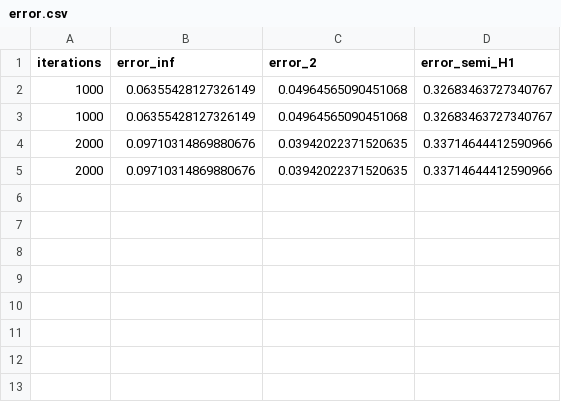
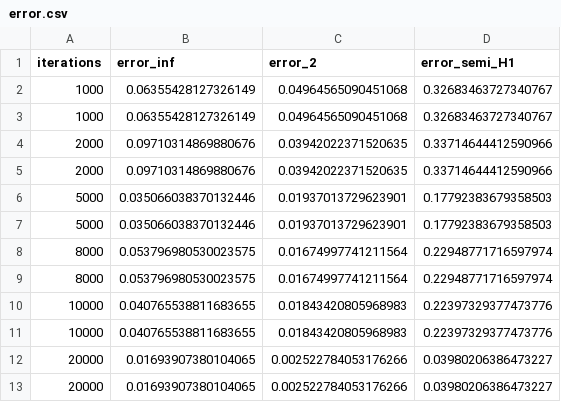
Before and after one commit to federico-riccardi/TesinaMOR, a CSV file: results_plot_2/[3.0, 2.0, 4.0, 4.0]/[10.0, -1.0]/error.csv, drawn as a sheet; the diff names each change by its address in the sheet, - before the commit and + after, or states it on an @@ line.

```diff
--- a/results_plot_2/[3.0, 2.0, 4.0, 4.0]/[10.0, -1.0]/error.csv
+++ b/results_plot_2/[3.0, 2.0, 4.0, 4.0]/[10.0, -1.0]/error.csv
+row 6: 5000 | 0.035066038370132446 | 0.01937013729623901 | 0.17792383679358503
+row 7: 5000 | 0.035066038370132446 | 0.01937013729623901 | 0.17792383679358503
+row 8: 8000 | 0.053796980530023575 | 0.01674997741211564 | 0.22948771716597974
+row 9: 8000 | 0.053796980530023575 | 0.01674997741211564 | 0.22948771716597974
+row 10: 10000 | 0.040765538811683655 | 0.01843420805968983 | 0.22397329377473776
+row 11: 10000 | 0.040765538811683655 | 0.01843420805968983 | 0.22397329377473776
+row 12: 20000 | 0.01693907380104065 | 0.002522784053176266 | 0.03980206386473227
+row 13: 20000 | 0.01693907380104065 | 0.002522784053176266 | 0.03980206386473227
```
Also changed, not shown: 18 other files.
